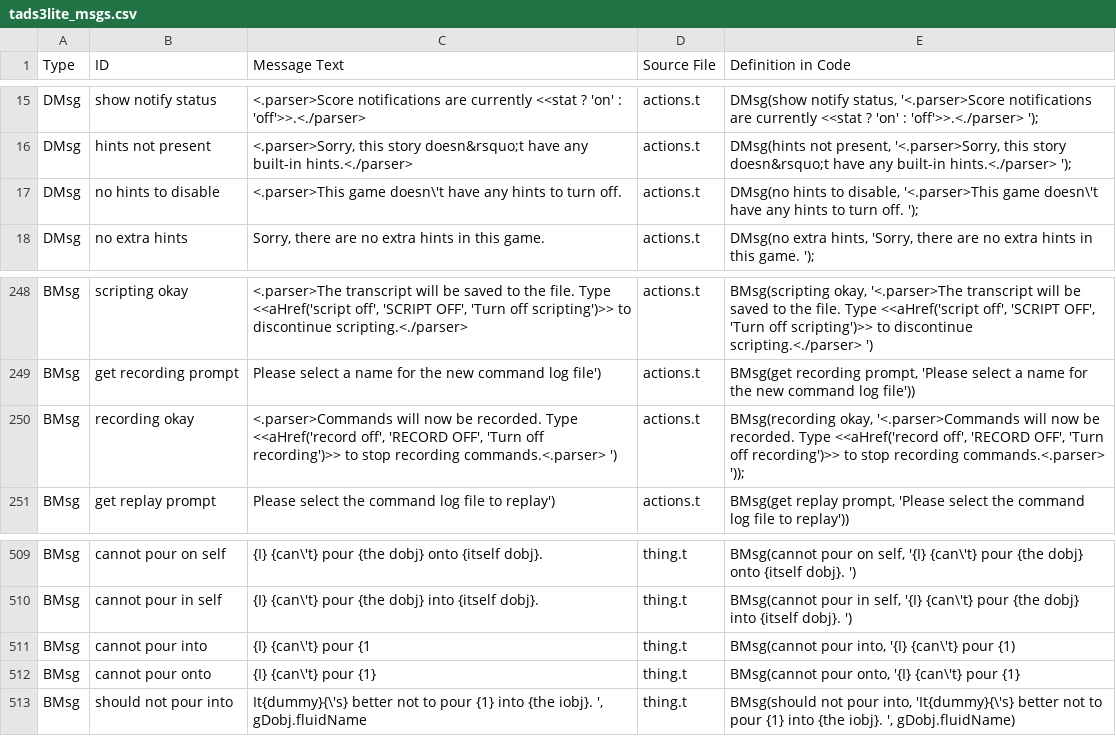
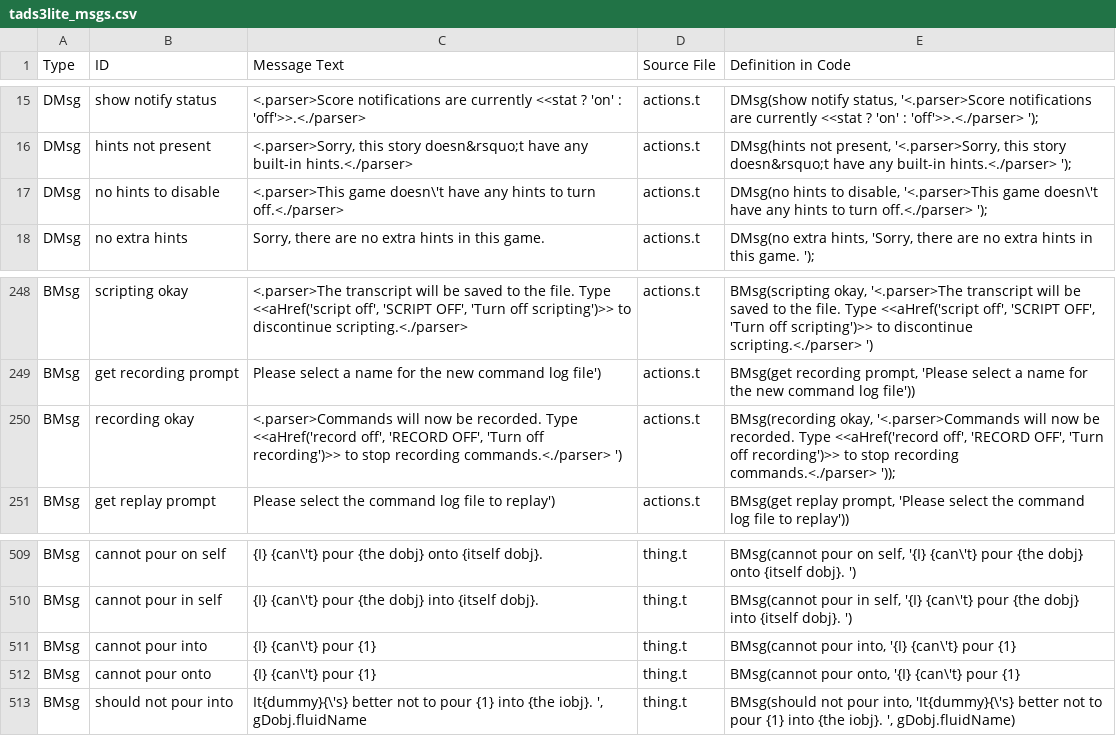
Before and after one commit to EricEve/adv3lite, a CSV file: docs/manual/tads3lite_msgs.csv, drawn as a sheet; only a part is shown, gaps mark what is left out.

```diff
--- a/docs/manual/tads3lite_msgs.csv
+++ b/docs/manual/tads3lite_msgs.csv
@@ -16,3 +16,3 @@
 "DMsg","hints not present","<.parser>Sorry, this story doesn&rsquo;t have any built-in hints.<./parser>","actions.t","DMsg(hints not present, '<.parser>Sorry, this story doesn&rsquo;t have any built-in hints.<./parser> ');"
-"DMsg","no hints to disable","<.parser>This game doesn\'t have any hints to turn off.","actions.t","DMsg(no hints to disable, '<.parser>This game doesn\'t have any hints to turn off. ');"
+"DMsg","no hints to disable","<.parser>This game doesn\'t have any hints to turn off.<./parser>","actions.t","DMsg(no hints to disable, '<.parser>This game doesn\'t have any hints to turn off.<./parser> ');"
 "DMsg","no extra hints","Sorry, there are no extra hints in this game.","actions.t","DMsg(no extra hints, 'Sorry, there are no extra hints in this game. ');"
@@ -249,3 +249,3 @@
 "BMsg","get recording prompt","Please select a name for the new command log file')","actions.t","BMsg(get recording prompt, 'Please select a name for the new command log file'))"
-"BMsg","recording okay","<.parser>Commands will now be recorded. Type <<aHref('record off', 'RECORD OFF', 'Turn off recording')>> to stop recording commands.<.parser> ')","actions.t","BMsg(recording okay, '<.parser>Commands will now be recorded. Type <<aHref('record off', 'RECORD OFF', 'Turn off recording')>> to stop recording commands.<.parser> ')); "
+"BMsg","recording okay","<.parser>Commands will now be recorded. Type <<aHref('record off', 'RECORD OFF', 'Turn off recording')>> to stop recording commands.<./parser> ')","actions.t","BMsg(recording okay, '<.parser>Commands will now be recorded. Type <<aHref('record off', 'RECORD OFF', 'Turn off recording')>> to stop recording commands.<./parser> ')); "
 "BMsg","get replay prompt","Please select the command log file to replay')","actions.t","BMsg(get replay prompt, 'Please select the command log file to replay'))"
@@ -510,3 +510,3 @@
 "BMsg","cannot pour in self","{I} {can\'t} pour {the dobj} into {itself dobj}.","thing.t","BMsg(cannot pour in self, '{I} {can\'t} pour {the dobj} into {itself dobj}. ')"
-"BMsg","cannot pour into","{I} {can\'t} pour {1","thing.t","BMsg(cannot pour into, '{I} {can\'t} pour {1)"
+"BMsg","cannot pour into","{I} {can\'t} pour {1}","thing.t","BMsg(cannot pour into, '{I} {can\'t} pour {1}"
 "BMsg","cannot pour onto","{I} {can\'t} pour {1}","thing.t","BMsg(cannot pour onto, '{I} {can\'t} pour {1}"
```
Also changed, not shown: 34 other files.
